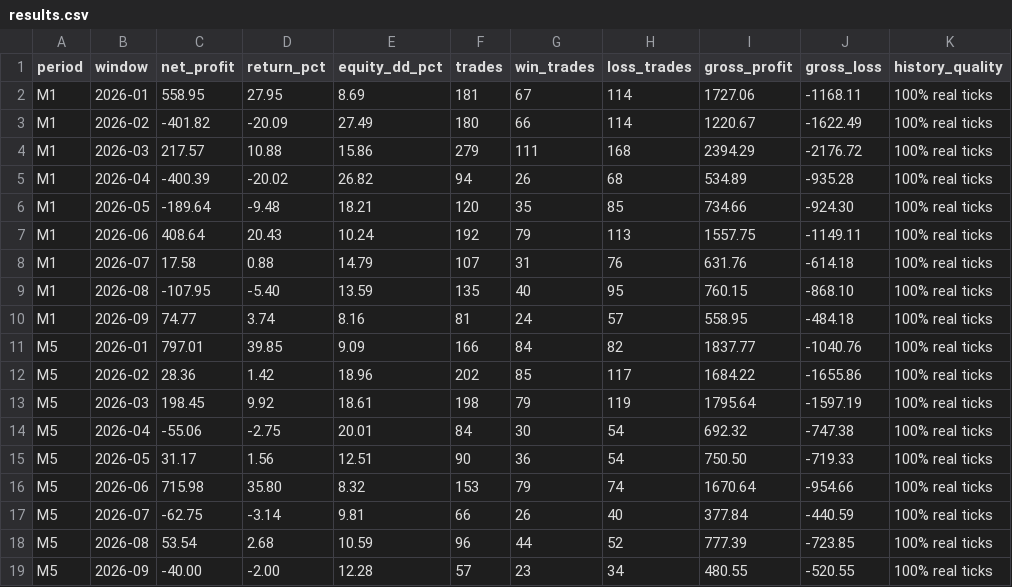
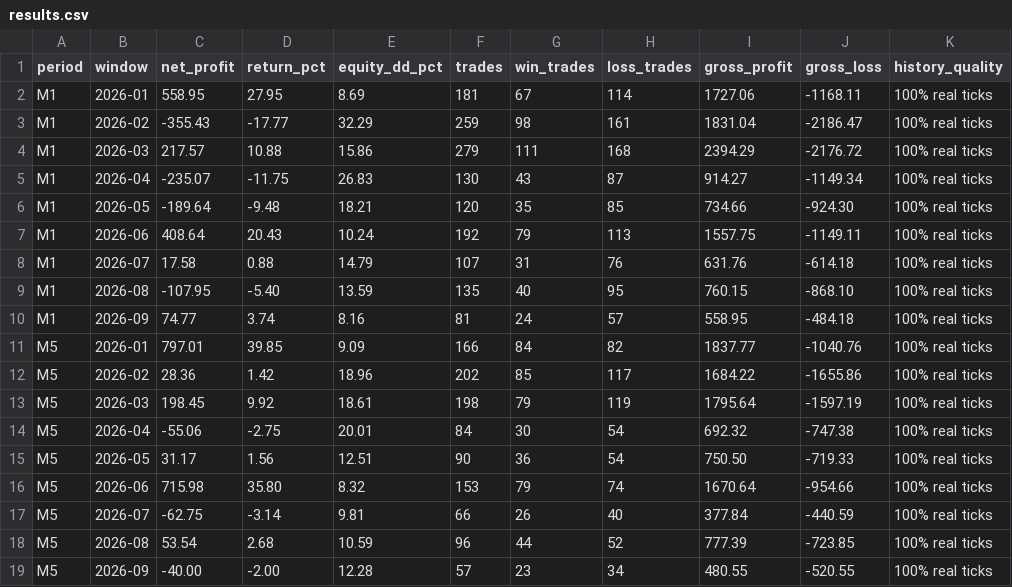
Before and after one commit to Kokonut-Original/nyao_scalper_mt5, a CSV file: reports/default-2026-real-ticks/results.csv, drawn as a sheet.

Commit message:
docs: refresh default reports and add high-risk reports

```diff
--- a/reports/default-2026-real-ticks/results.csv
+++ b/reports/default-2026-real-ticks/results.csv
@@ -2,5 +2,5 @@ period,window,net_profit,return_pct,equity_dd_pct,trades,win_trades,loss_trades,
 M1,2026-01,558.95,27.95,8.69,181,67,114,1727.06,-1168.11,100% real ticks
-M1,2026-02,-401.82,-20.09,27.49,180,66,114,1220.67,-1622.49,100% real ticks
+M1,2026-02,-355.43,-17.77,32.29,259,98,161,1831.04,-2186.47,100% real ticks
 M1,2026-03,217.57,10.88,15.86,279,111,168,2394.29,-2176.72,100% real ticks
-M1,2026-04,-400.39,-20.02,26.82,94,26,68,534.89,-935.28,100% real ticks
+M1,2026-04,-235.07,-11.75,26.83,130,43,87,914.27,-1149.34,100% real ticks
 M1,2026-05,-189.64,-9.48,18.21,120,35,85,734.66,-924.30,100% real ticks
```
Also changed, not shown: 58 other files.
